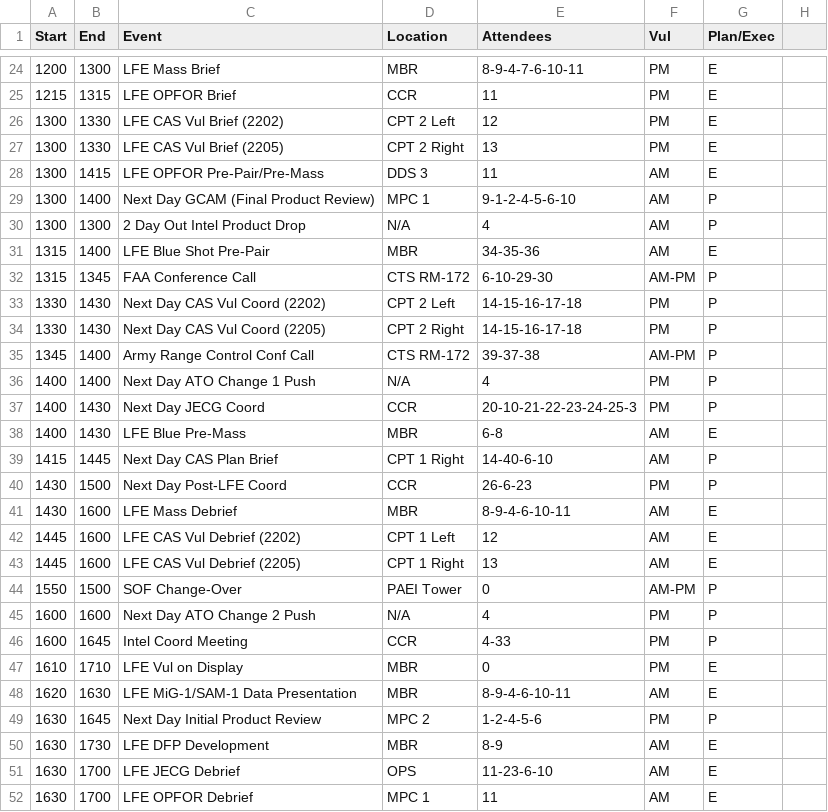
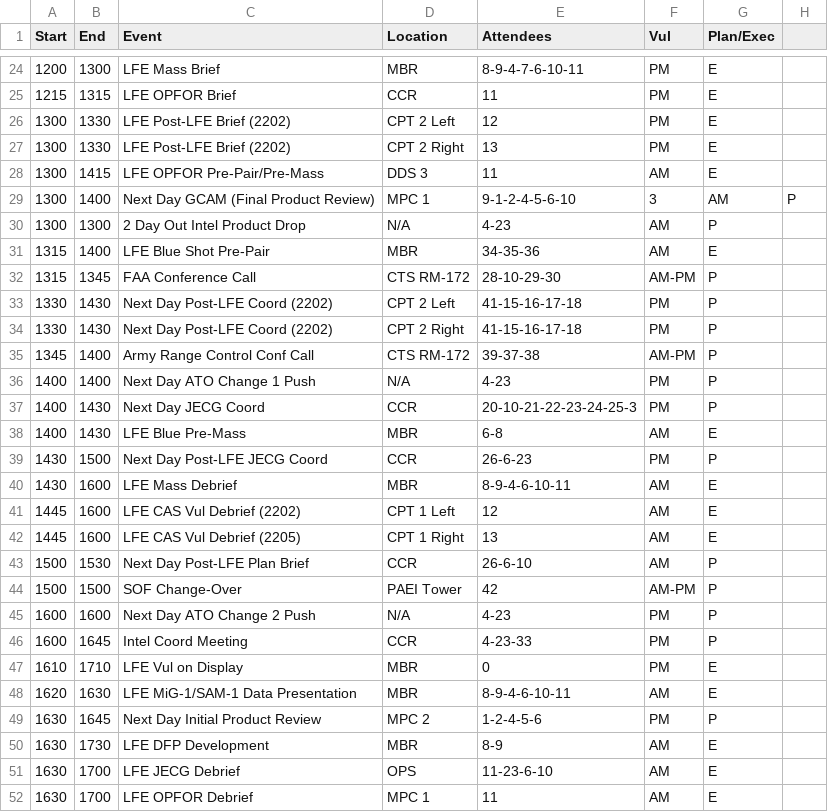
Before and after one commit to Lyle912/red_flag_schedule, a CSV file: src/components/red_flag_schedule.csv, drawn as a sheet; only a part is shown, gaps mark what is left out; the diff covers the shown part only.

```diff
--- a/src/components/red_flag_schedule.csv
+++ b/src/components/red_flag_schedule.csv
@@ -25,17 +25,16 @@
 1215,1315,LFE OPFOR Brief,CCR,11,PM,E
-1300,1330,LFE CAS Vul Brief (2202),CPT 2 Left,12,PM,E
-1300,1330,LFE CAS Vul Brief (2205),CPT 2 Right,13,PM,E
+1300,1330,LFE Post-LFE Brief (2202),CPT 2 Left,12,PM,E
+1300,1330,LFE Post-LFE Brief (2202),CPT 2 Right,13,PM,E
 1300,1415,LFE OPFOR Pre-Pair/Pre-Mass,DDS 3,11,AM,E
-1300,1400,Next Day GCAM (Final Product Review),MPC 1,9-1-2-4-5-6-10,AM,P
-1300,1300,2 Day Out Intel Product Drop,N/A,4,AM,P
+1300,1400,Next Day GCAM (Final Product Review),MPC 1,9-1-2-4-5-6-10,3,AM,P
+1300,1300,2 Day Out Intel Product Drop,N/A,4-23,AM,P
 1315,1400,LFE Blue Shot Pre-Pair,MBR,34-35-36,AM,E
-1315,1345,FAA Conference Call,CTS RM-172,6-10-29-30,AM-PM,P
-1330,1430,Next Day CAS Vul Coord (2202),CPT 2 Left,14-15-16-17-18,PM,P
-1330,1430,Next Day CAS Vul Coord (2205),CPT 2 Right,14-15-16-17-18,PM,P
+1315,1345,FAA Conference Call,CTS RM-172,28-10-29-30,AM-PM,P
+1330,1430,Next Day Post-LFE Coord (2202),CPT 2 Left,41-15-16-17-18,PM,P
+1330,1430,Next Day Post-LFE Coord (2202),CPT 2 Right,41-15-16-17-18,PM,P
 1345,1400,Army Range Control Conf Call,CTS RM-172,39-37-38,AM-PM,P
-1400,1400,Next Day ATO Change 1 Push,N/A,4,PM,P
+1400,1400,Next Day ATO Change 1 Push,N/A,4-23,PM,P
 1400,1430,Next Day JECG Coord,CCR,20-10-21-22-23-24-25-3,PM,P
 1400,1430,LFE Blue Pre-Mass,MBR,6-8,AM,E
-1415,1445,Next Day CAS Plan Brief,CPT 1 Right,14-40-6-10,AM,P
-1430,1500,Next Day Post-LFE Coord,CCR,26-6-23,PM,P
+1430,1500,Next Day Post-LFE JECG Coord,CCR,26-6-23,PM,P
 1430,1600,LFE Mass Debrief,MBR,8-9-4-6-10-11,AM,E
@@ -43,5 +42,6 @@
 1445,1600,LFE CAS Vul Debrief (2205),CPT 1 Right,13,AM,E
-1550,1500,SOF Change-Over,PAEI Tower,0,AM-PM,P
-1600,1600,Next Day ATO Change 2 Push,N/A,4,PM,P
-1600,1645,Intel Coord Meeting,CCR,4-33,PM,P
+1500,1530,Next Day Post-LFE Plan Brief,CCR,26-6-10,AM,P
+1500,1500,SOF Change-Over,PAEI Tower,42,AM-PM,P
+1600,1600,Next Day ATO Change 2 Push,N/A,4-23,PM,P
+1600,1645,Intel Coord Meeting,CCR,4-23-33,PM,P
 1610,1710,LFE Vul on Display,MBR,0,PM,E
```
Also changed, not shown: 1 added row, 1 removed row and 18 edited cells elsewhere in this file, 4 other files.
